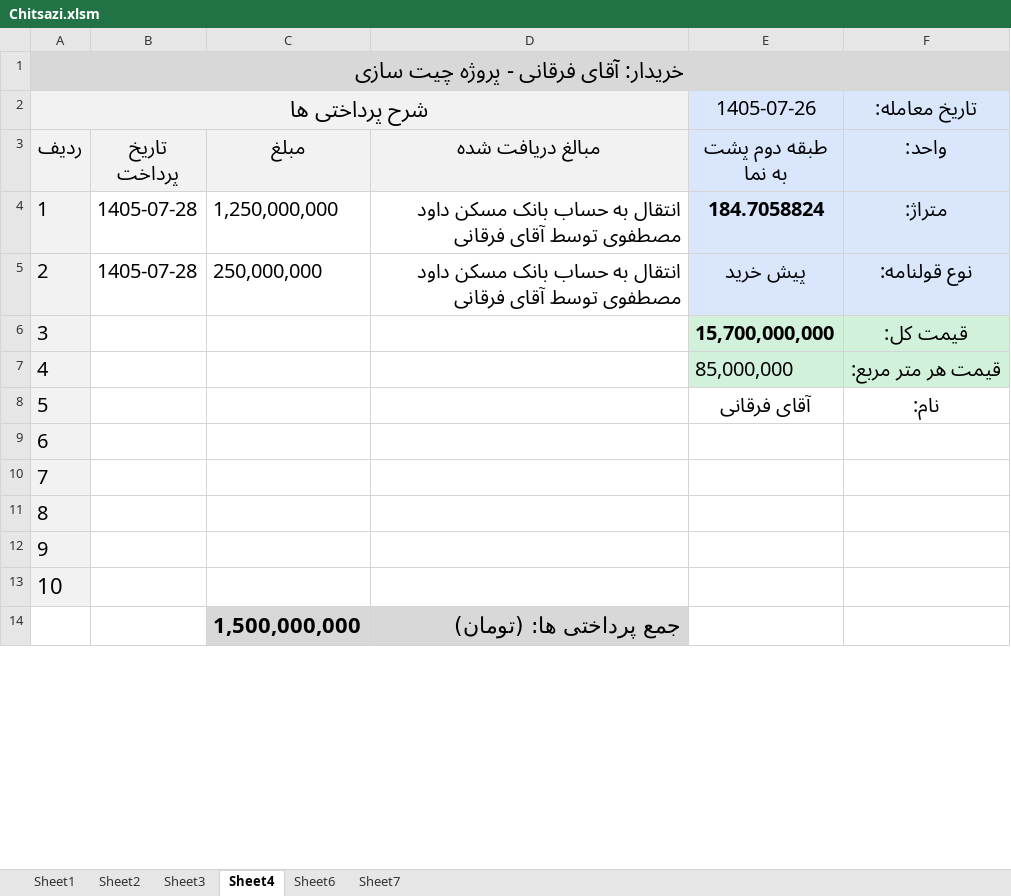
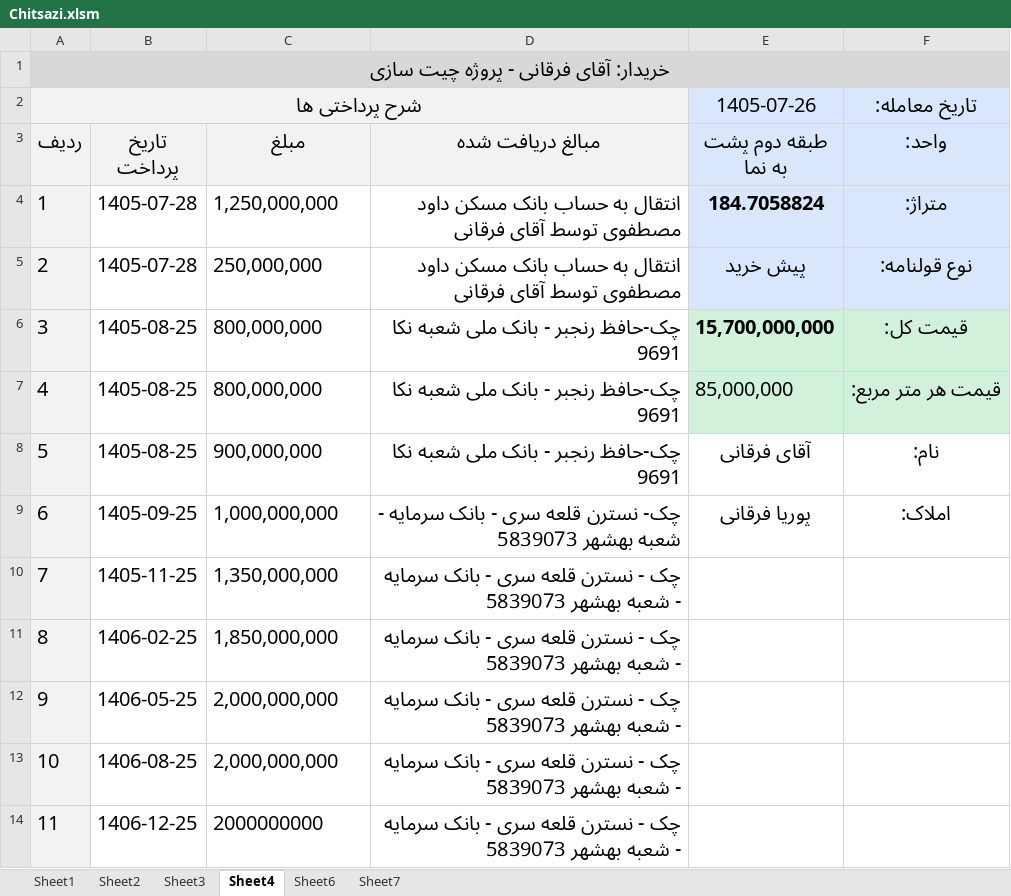
Before and after one commit to mostafavim1990/sadabad-team, an Excel workbook: report/chitsazi/Chitsazi.xlsm, sheet Sheet4, drawn as a sheet; only a part is shown; values as stored, in another font and other column widths than the file's, no borders; removed rows and columns are numbered as before the commit, all else as after; the diff covers the shown part only; the diff names each change by its address in the sheet, - before the commit and + after, or states it on an @@ line.

```diff
--- a/report/chitsazi/Chitsazi.xlsm (sheet Sheet4)
+++ b/report/chitsazi/Chitsazi.xlsm (sheet Sheet4)
@@ A1:A2 text size: smaller @@
-row 6: 3 |  |  |  | 15,700,000,000 | قیمت کل:
-row 7: 4 |  |  |  | 85,000,000 | قیمت هر متر مربع:
-row 8: 5 |  |  |  | آقای فرقانی | نام:
@@ column A (ردیف) renumbered between rows 6 and 10 @@
-B6:B8 (تاریخ پرداخت): (empty)
+B6:B8 (تاریخ پرداخت): 1405-08-25
-C6:C7 (مبلغ): (empty)
+C6:C7 (مبلغ): 800,000,000
-D6:D8 (مبالغ دریافت شده): (empty)
+D6:D8 (مبالغ دریافت شده): چک-حافظ رنجبر - بانک ملی شعبه نکا 9691
-E6 (طبقه دوم پشت به نما): (empty)
+E6 (طبقه دوم پشت به نما): 15,700,000,000
-E6:F7 fill: none
+E6:F7 fill: #D2F1DA
-F6 (واحد:): (empty)
+F6 (واحد:): قیمت کل:
-E7 (طبقه دوم پشت به نما): (empty)
+E7 (طبقه دوم پشت به نما): 85,000,000
-F7 (واحد:): (empty)
+F7 (واحد:): قیمت هر متر مربع:
-C8 (مبلغ): (empty)
+C8 (مبلغ): 900,000,000
-E8 (طبقه دوم پشت به نما): (empty)
+E8 (طبقه دوم پشت به نما): آقای فرقانی
-F8 (واحد:): (empty)
+F8 (واحد:): نام:
-B9 (تاریخ پرداخت): (empty)
+B9 (تاریخ پرداخت): 1405-09-25
-C9 (مبلغ): (empty)
+C9 (مبلغ): 1,000,000,000
-D9 (مبالغ دریافت شده): (empty)
+D9 (مبالغ دریافت شده): چک- نسترن قلعه سری - بانک سرمایه - شعبه بهشهر 5839073
-E9 (طبقه دوم پشت به نما): (empty)
+E9 (طبقه دوم پشت به نما): پوریا فرقانی
-F9 (واحد:): (empty)
+F9 (واحد:): املاک:
@@ A10 text size: smaller @@
-B10 (تاریخ پرداخت): (empty)
+B10 (تاریخ پرداخت): 1405-11-25
-C10 (مبلغ): (empty)
+C10 (مبلغ): 1,350,000,000
-D10 (مبالغ دریافت شده): (empty)
+D10 (مبالغ دریافت شده): چک - نسترن قلعه سری - بانک سرمایه - شعبه بهشهر 5839073
-row 14:  |  | 1,500,000,000 | جمع پرداختی ها: (تومان)
+row 11: 8 | 1406-02-25 | 1,850,000,000 | چک - نسترن قلعه سری - بانک سرمایه - شعبه بهشهر 5839073
+row 12: 9 | 1406-05-25 | 2,000,000,000 | چک - نسترن قلعه سری - بانک سرمایه - شعبه بهشهر 5839073
+row 13: 10 | 1406-08-25 | 2,000,000,000 | چک - نسترن قلعه سری - بانک سرمایه - شعبه بهشهر 5839073
+row 14: 11 | 1406-12-25 | 2000000000 | چک - نسترن قلعه سری - بانک سرمایه - شعبه بهشهر 5839073
```
Also changed, not shown: 1 added row, 1 edited cell and cell formats elsewhere in this sheet, sheet Sheet1, sheet Sheet7, formulas that keep their value, charts or pictures, report/farhangian/Farhangian.xlsm, report/ledger/ledger.xlsm, 3 other files.
